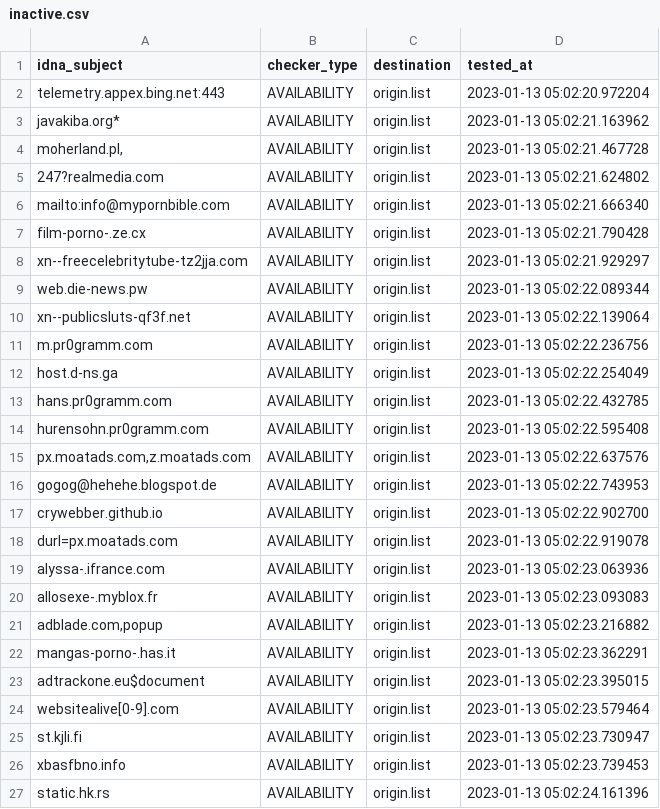
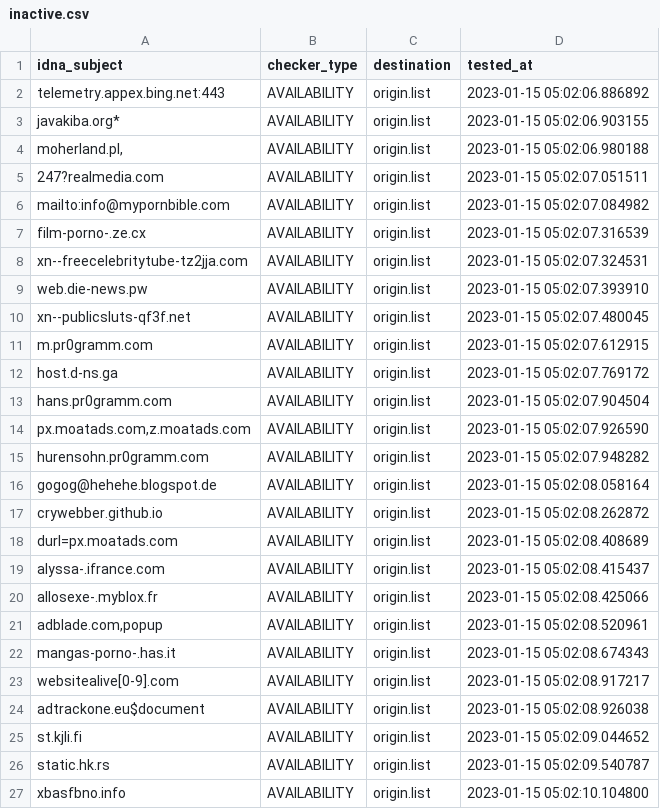
Before and after one commit to dead-hosts/repository-structure, a CSV file: .pyfunceble/inactive.csv, drawn as a sheet.

```diff
--- a/.pyfunceble/inactive.csv
+++ b/.pyfunceble/inactive.csv
@@ -1,27 +1,27 @@
 idna_subject,checker_type,destination,tested_at
-telemetry.appex.bing.net:443,AVAILABILITY,origin.list,2023-01-13 05:02:20.972204
-javakiba.org*,AVAILABILITY,origin.list,2023-01-13 05:02:21.163962
-"moherland.pl,",AVAILABILITY,origin.list,2023-01-13 05:02:21.467728
-247?realmedia.com,AVAILABILITY,origin.list,2023-01-13 05:02:21.624802
-mailto:info@mypornbible.com,AVAILABILITY,origin.list,2023-01-13 05:02:21.666340
-film-porno-.ze.cx,AVAILABILITY,origin.list,2023-01-13 05:02:21.790428
-xn--freecelebritytube-tz2jja.com,AVAILABILITY,origin.list,2023-01-13 05:02:21.929297
-web.die-news.pw,AVAILABILITY,origin.list,2023-01-13 05:02:22.089344
-xn--publicsluts-qf3f.net,AVAILABILITY,origin.list,2023-01-13 05:02:22.139064
-m.pr0gramm.com,AVAILABILITY,origin.list,2023-01-13 05:02:22.236756
-host.d-ns.ga,AVAILABILITY,origin.list,2023-01-13 05:02:22.254049
-hans.pr0gramm.com,AVAILABILITY,origin.list,2023-01-13 05:02:22.432785
-hurensohn.pr0gramm.com,AVAILABILITY,origin.list,2023-01-13 05:02:22.595408
-"px.moatads.com,z.moatads.com",AVAILABILITY,origin.list,2023-01-13 05:02:22.637576
-gogog@hehehe.blogspot.de,AVAILABILITY,origin.list,2023-01-13 05:02:22.743953
-crywebber.github.io,AVAILABILITY,origin.list,2023-01-13 05:02:22.902700
-durl=px.moatads.com,AVAILABILITY,origin.list,2023-01-13 05:02:22.919078
-alyssa-.ifrance.com,AVAILABILITY,origin.list,2023-01-13 05:02:23.063936
-allosexe-.myblox.fr,AVAILABILITY,origin.list,2023-01-13 05:02:23.093083
-"adblade.com,popup",AVAILABILITY,origin.list,2023-01-13 05:02:23.216882
-mangas-porno-.has.it,AVAILABILITY,origin.list,2023-01-13 05:02:23.362291
-adtrackone.eu$document,AVAILABILITY,origin.list,2023-01-13 05:02:23.395015
-websitealive[0-9].com,AVAILABILITY,origin.list,2023-01-13 05:02:23.579464
-st.kjli.fi,AVAILABILITY,origin.list,2023-01-13 05:02:23.730947
-xbasfbno.info,AVAILABILITY,origin.list,2023-01-13 05:02:23.739453
-static.hk.rs,AVAILABILITY,origin.list,2023-01-13 05:02:24.161396
+telemetry.appex.bing.net:443,AVAILABILITY,origin.list,2023-01-15 05:02:06.886892
+javakiba.org*,AVAILABILITY,origin.list,2023-01-15 05:02:06.903155
+"moherland.pl,",AVAILABILITY,origin.list,2023-01-15 05:02:06.980188
+247?realmedia.com,AVAILABILITY,origin.list,2023-01-15 05:02:07.051511
+mailto:info@mypornbible.com,AVAILABILITY,origin.list,2023-01-15 05:02:07.084982
+film-porno-.ze.cx,AVAILABILITY,origin.list,2023-01-15 05:02:07.316539
+xn--freecelebritytube-tz2jja.com,AVAILABILITY,origin.list,2023-01-15 05:02:07.324531
+web.die-news.pw,AVAILABILITY,origin.list,2023-01-15 05:02:07.393910
+xn--publicsluts-qf3f.net,AVAILABILITY,origin.list,2023-01-15 05:02:07.480045
+m.pr0gramm.com,AVAILABILITY,origin.list,2023-01-15 05:02:07.612915
+host.d-ns.ga,AVAILABILITY,origin.list,2023-01-15 05:02:07.769172
+hans.pr0gramm.com,AVAILABILITY,origin.list,2023-01-15 05:02:07.904504
+"px.moatads.com,z.moatads.com",AVAILABILITY,origin.list,2023-01-15 05:02:07.926590
+hurensohn.pr0gramm.com,AVAILABILITY,origin.list,2023-01-15 05:02:07.948282
+gogog@hehehe.blogspot.de,AVAILABILITY,origin.list,2023-01-15 05:02:08.058164
+crywebber.github.io,AVAILABILITY,origin.list,2023-01-15 05:02:08.262872
+durl=px.moatads.com,AVAILABILITY,origin.list,2023-01-15 05:02:08.408689
+alyssa-.ifrance.com,AVAILABILITY,origin.list,2023-01-15 05:02:08.415437
+allosexe-.myblox.fr,AVAILABILITY,origin.list,2023-01-15 05:02:08.425066
+"adblade.com,popup",AVAILABILITY,origin.list,2023-01-15 05:02:08.520961
+mangas-porno-.has.it,AVAILABILITY,origin.list,2023-01-15 05:02:08.674343
+websitealive[0-9].com,AVAILABILITY,origin.list,2023-01-15 05:02:08.917217
+adtrackone.eu$document,AVAILABILITY,origin.list,2023-01-15 05:02:08.926038
+st.kjli.fi,AVAILABILITY,origin.list,2023-01-15 05:02:09.044652
+static.hk.rs,AVAILABILITY,origin.list,2023-01-15 05:02:09.540787
+xbasfbno.info,AVAILABILITY,origin.list,2023-01-15 05:02:10.104800
```
Also changed, not shown: 11 other files.
